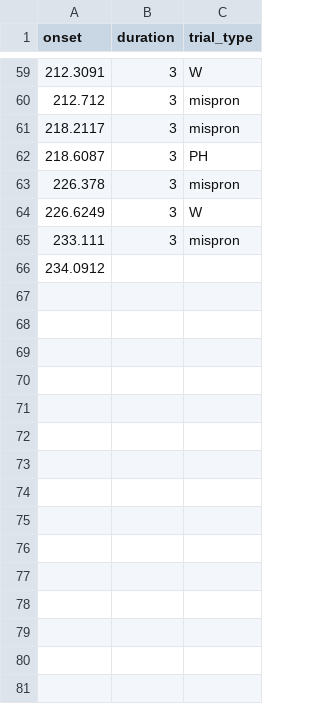
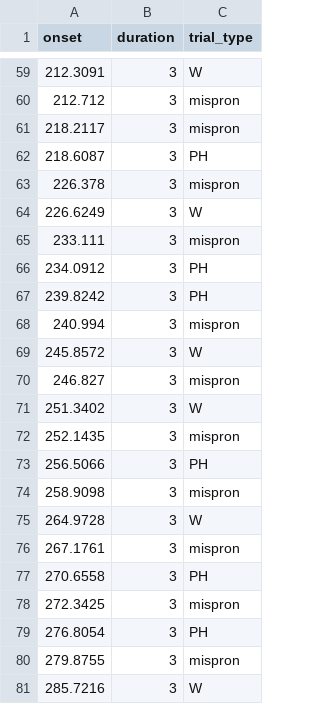
Before and after one commit to OpenNeuroDatasets-JSONLD/ds003126, a TSV file: sub-047EPKL011068/ses-2/func/sub-047EPKL011068_ses-2_task-read_run-02_events.tsv, drawn as a sheet; only a part is shown, gaps mark what is left out.

Commit message:
[DATALAD] Recorded changes

```diff
--- a/sub-047EPKL011068/ses-2/func/sub-047EPKL011068_ses-2_task-read_run-02_events.tsv
+++ b/sub-047EPKL011068/ses-2/func/sub-047EPKL011068_ses-2_task-read_run-02_events.tsv
@@ -65,2 +65,17 @@ onset	duration	trial_type
 233.111	3	mispron
-234.0912
+234.0912	3	PH
+239.8242	3	PH
+240.994	3	mispron
+245.8572	3	W
+246.827	3	mispron
+251.3402	3	W
+252.1435	3	mispron
+256.5066	3	PH
+258.9098	3	mispron
+264.9728	3	W
+267.1761	3	mispron
+270.6558	3	PH
+272.3425	3	mispron
+276.8054	3	PH
+279.8755	3	mispron
+285.7216	3	W
```
